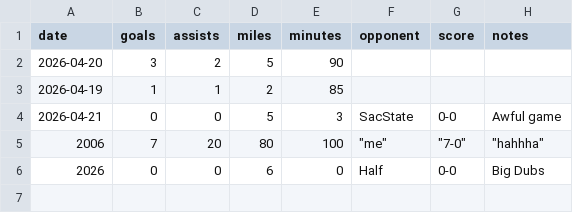
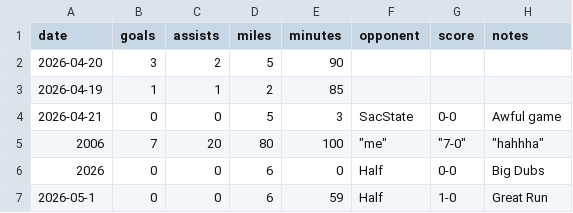
Before and after one commit to AnnikaWickham/Soccer-Stats-Tracker, a CSV file: stats.csv, drawn as a sheet; the diff names each change by its address in the sheet, - before the commit and + after, or states it on an @@ line.

```diff
--- a/stats.csv
+++ b/stats.csv
+row 7: 2026-05-1 | 0 | 0 | 6 | 59 | Half | 1-0 | Great Run
```
Also changed, not shown: 2 other files.
